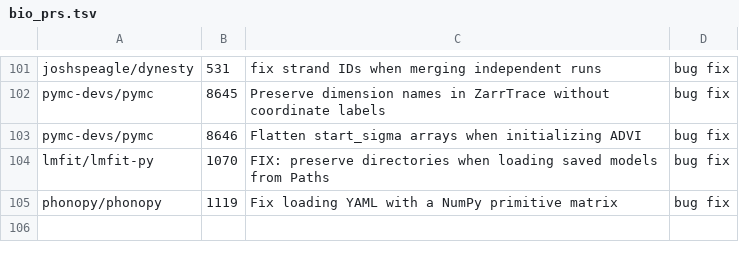
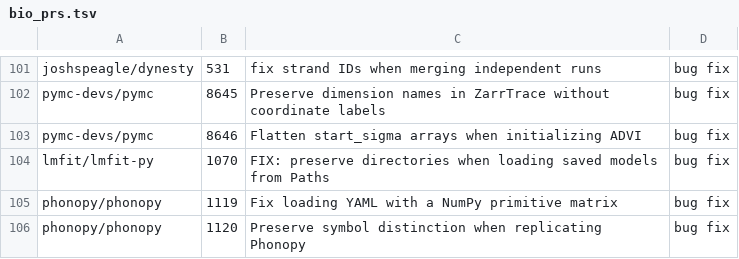
Before and after one commit to rpinho/ai-biology, a TSV file: tools/bio_prs.tsv, drawn as a sheet; only a part is shown, gaps mark what is left out; the diff names each change by its address in the sheet, - before the commit and + after, or states it on an @@ line.

```diff
--- a/tools/bio_prs.tsv
+++ b/tools/bio_prs.tsv
+row 106: phonopy/phonopy | 1120 | Preserve symbol distinction when replicating Phonopy | bug fix
```
Also changed, not shown: 1 other file.
